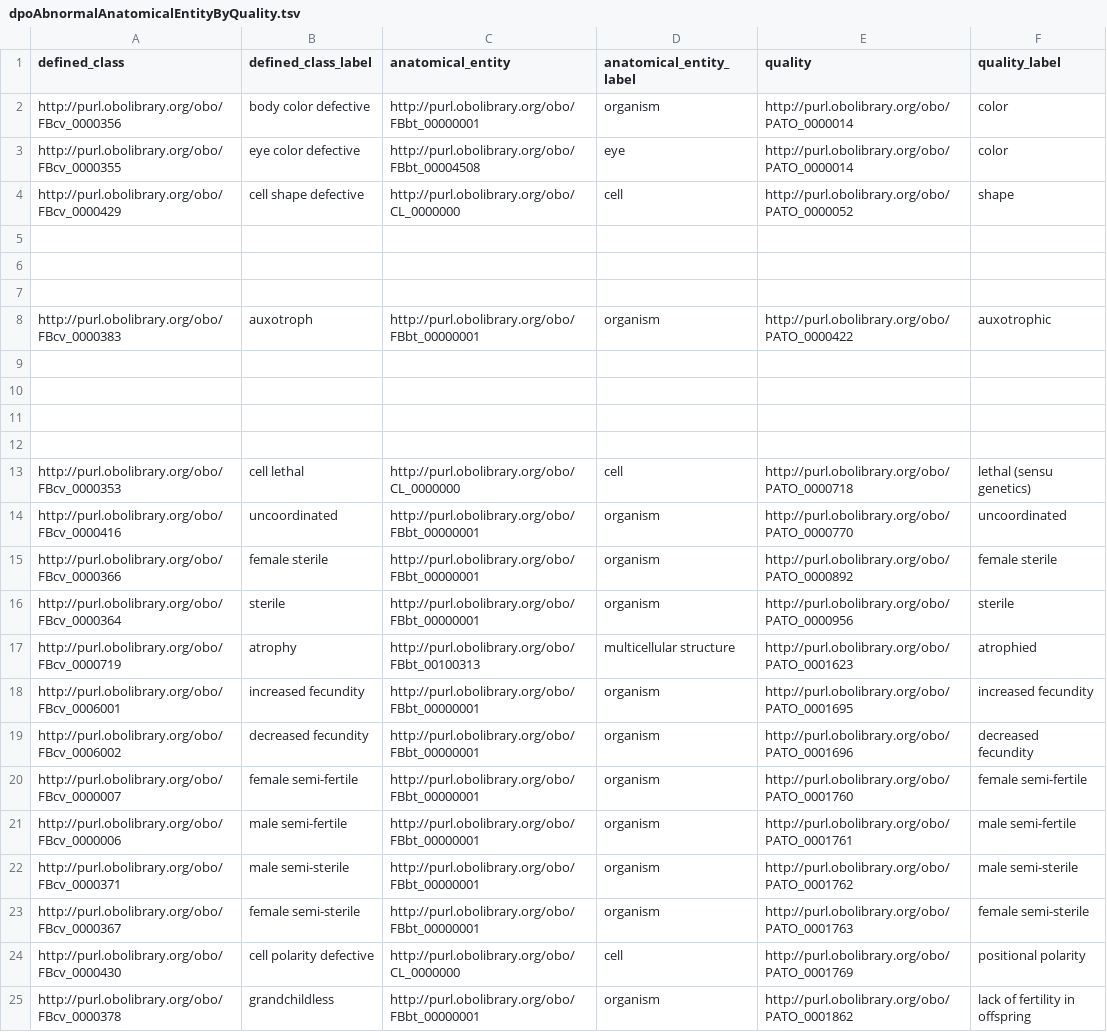
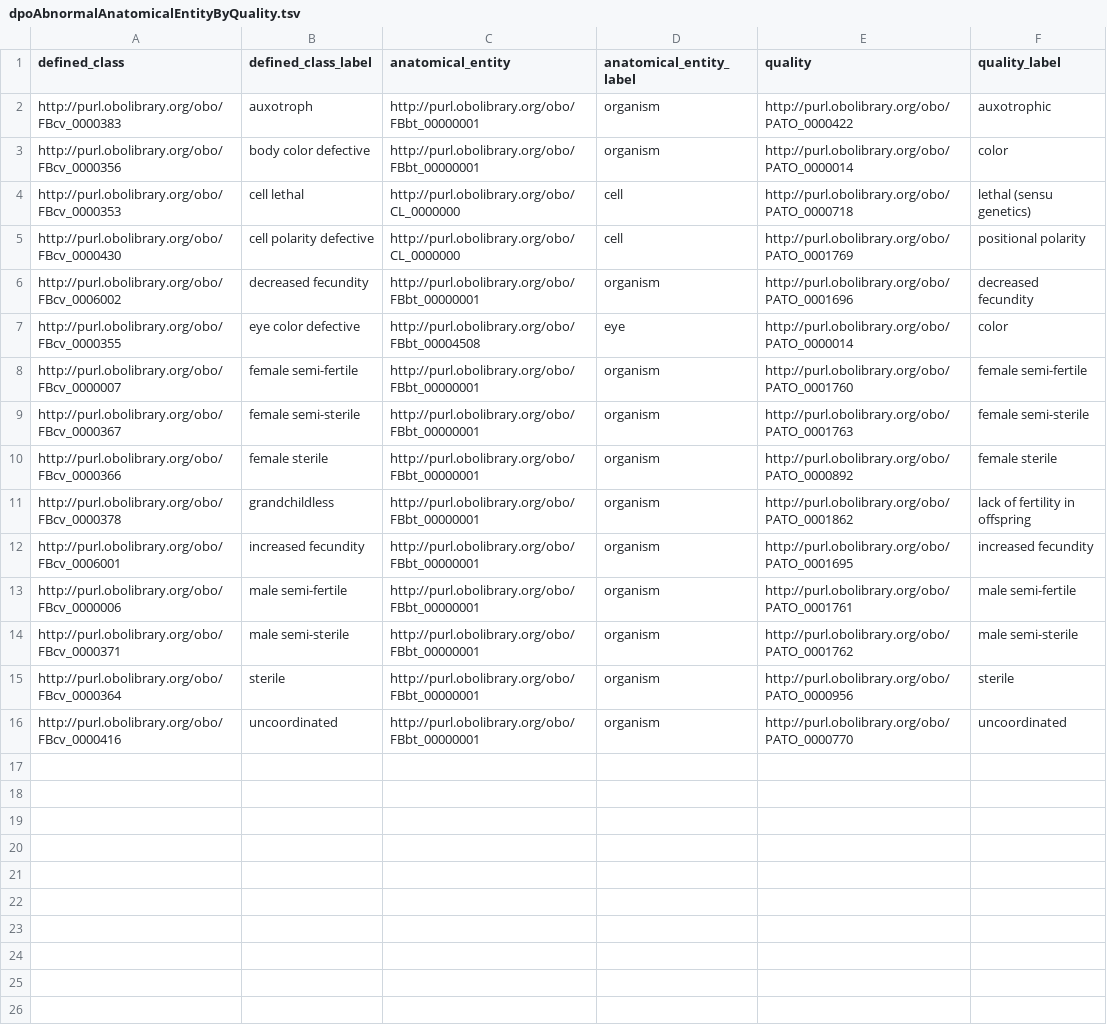
Before and after one commit to FlyBase/drosophila-phenotype-ontology, a TSV file: src/patterns/data/original/dpoAbnormalAnatomicalEntityByQuality.tsv, drawn as a sheet.

Commit message:
shape and atrophy

```diff
--- a/src/patterns/data/original/dpoAbnormalAnatomicalEntityByQuality.tsv
+++ b/src/patterns/data/original/dpoAbnormalAnatomicalEntityByQuality.tsv
@@ -1,25 +1,16 @@
 defined_class	defined_class_label	anatomical_entity	anatomical_entity_label	quality	quality_label
+http://purl.obolibrary.org/obo/FBcv_0000383	auxotroph	http://purl.obolibrary.org/obo/FBbt_00000001	organism	http://purl.obolibrary.org/obo/PATO_0000422	auxotrophic
 http://purl.obolibrary.org/obo/FBcv_0000356	body color defective	http://purl.obolibrary.org/obo/FBbt_00000001	organism	http://purl.obolibrary.org/obo/PATO_0000014	color
+http://purl.obolibrary.org/obo/FBcv_0000353	cell lethal	http://purl.obolibrary.org/obo/CL_0000000	cell	http://purl.obolibrary.org/obo/PATO_0000718	lethal (sensu genetics)
+http://purl.obolibrary.org/obo/FBcv_0000430	cell polarity defective	http://purl.obolibrary.org/obo/CL_0000000	cell	http://purl.obolibrary.org/obo/PATO_0001769	positional polarity
+http://purl.obolibrary.org/obo/FBcv_0006002	decreased fecundity	http://purl.obolibrary.org/obo/FBbt_00000001	organism	http://purl.obolibrary.org/obo/PATO_0001696	decreased fecundity
 http://purl.obolibrary.org/obo/FBcv_0000355	eye color defective	http://purl.obolibrary.org/obo/FBbt_00004508	eye	http://purl.obolibrary.org/obo/PATO_0000014	color
-http://purl.obolibrary.org/obo/FBcv_0000429	cell shape defective	http://purl.obolibrary.org/obo/CL_0000000	cell	http://purl.obolibrary.org/obo/PATO_0000052	shape
-					
-					
-					
-http://purl.obolibrary.org/obo/FBcv_0000383	auxotroph	http://purl.obolibrary.org/obo/FBbt_00000001	organism	http://purl.obolibrary.org/obo/PATO_0000422	auxotrophic
-					
-					
-					
-					
-http://purl.obolibrary.org/obo/FBcv_0000353	cell lethal	http://purl.obolibrary.org/obo/CL_0000000	cell	http://purl.obolibrary.org/obo/PATO_0000718	lethal (sensu genetics)
-http://purl.obolibrary.org/obo/FBcv_0000416	uncoordinated	http://purl.obolibrary.org/obo/FBbt_00000001	organism	http://purl.obolibrary.org/obo/PATO_0000770	uncoordinated
+http://purl.obolibrary.org/obo/FBcv_0000007	female semi-fertile	http://purl.obolibrary.org/obo/FBbt_00000001	organism	http://purl.obolibrary.org/obo/PATO_0001760	female semi-fertile
+http://purl.obolibrary.org/obo/FBcv_0000367	female semi-sterile	http://purl.obolibrary.org/obo/FBbt_00000001	organism	http://purl.obolibrary.org/obo/PATO_0001763	female semi-sterile
 http://purl.obolibrary.org/obo/FBcv_0000366	female sterile	http://purl.obolibrary.org/obo/FBbt_00000001	organism	http://purl.obolibrary.org/obo/PATO_0000892	female sterile
-http://purl.obolibrary.org/obo/FBcv_0000364	sterile	http://purl.obolibrary.org/obo/FBbt_00000001	organism	http://purl.obolibrary.org/obo/PATO_0000956	sterile
-http://purl.obolibrary.org/obo/FBcv_0000719	atrophy	http://purl.obolibrary.org/obo/FBbt_00100313	multicellular structure	http://purl.obolibrary.org/obo/PATO_0001623	atrophied
+http://purl.obolibrary.org/obo/FBcv_0000378	grandchildless	http://purl.obolibrary.org/obo/FBbt_00000001	organism	http://purl.obolibrary.org/obo/PATO_0001862	lack of fertility in offspring
 http://purl.obolibrary.org/obo/FBcv_0006001	increased fecundity	http://purl.obolibrary.org/obo/FBbt_00000001	organism	http://purl.obolibrary.org/obo/PATO_0001695	increased fecundity
-http://purl.obolibrary.org/obo/FBcv_0006002	decreased fecundity	http://purl.obolibrary.org/obo/FBbt_00000001	organism	http://purl.obolibrary.org/obo/PATO_0001696	decreased fecundity
-http://purl.obolibrary.org/obo/FBcv_0000007	female semi-fertile	http://purl.obolibrary.org/obo/FBbt_00000001	organism	http://purl.obolibrary.org/obo/PATO_0001760	female semi-fertile
 http://purl.obolibrary.org/obo/FBcv_0000006	male semi-fertile	http://purl.obolibrary.org/obo/FBbt_00000001	organism	http://purl.obolibrary.org/obo/PATO_0001761	male semi-fertile
 http://purl.obolibrary.org/obo/FBcv_0000371	male semi-sterile	http://purl.obolibrary.org/obo/FBbt_00000001	organism	http://purl.obolibrary.org/obo/PATO_0001762	male semi-sterile
-http://purl.obolibrary.org/obo/FBcv_0000367	female semi-sterile	http://purl.obolibrary.org/obo/FBbt_00000001	organism	http://purl.obolibrary.org/obo/PATO_0001763	female semi-sterile
-http://purl.obolibrary.org/obo/FBcv_0000430	cell polarity defective	http://purl.obolibrary.org/obo/CL_0000000	cell	http://purl.obolibrary.org/obo/PATO_0001769	positional polarity
-http://purl.obolibrary.org/obo/FBcv_0000378	grandchildless	http://purl.obolibrary.org/obo/FBbt_00000001	organism	http://purl.obolibrary.org/obo/PATO_0001862	lack of fertility in offspring
+http://purl.obolibrary.org/obo/FBcv_0000364	sterile	http://purl.obolibrary.org/obo/FBbt_00000001	organism	http://purl.obolibrary.org/obo/PATO_0000956	sterile
+http://purl.obolibrary.org/obo/FBcv_0000416	uncoordinated	http://purl.obolibrary.org/obo/FBbt_00000001	organism	http://purl.obolibrary.org/obo/PATO_0000770	uncoordinated
```
Also changed, not shown: 2 other files.
